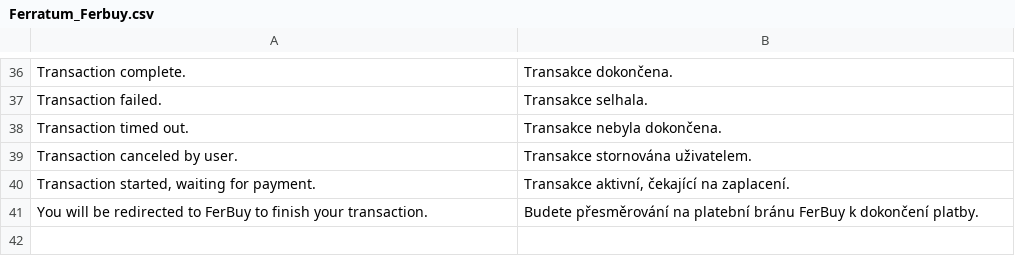
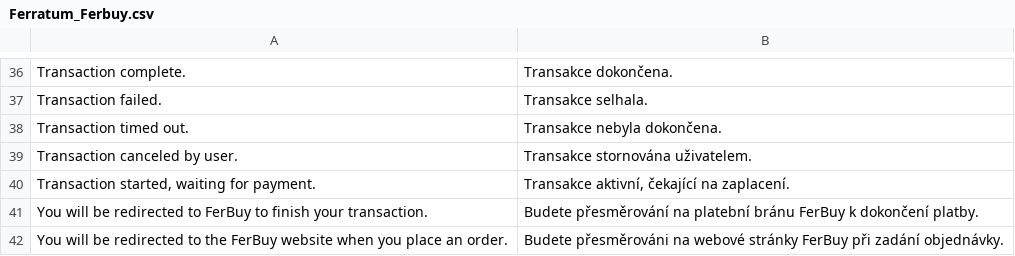
Before and after one commit to OpenMageModuleFostering/ferratum_ferbuy, a CSV file: app/locale/cs_CZ/Ferratum_Ferbuy.csv, drawn as a sheet; only a part is shown, gaps mark what is left out.

```diff
--- a/app/locale/cs_CZ/Ferratum_Ferbuy.csv
+++ b/app/locale/cs_CZ/Ferratum_Ferbuy.csv
@@ -41 +41,2 @@
 "You will be redirected to FerBuy to finish your transaction.","Budete přesměrování na platební bránu FerBuy k dokončení platby."
+"You will be redirected to the FerBuy website when you place an order.","Budete přesměrováni na webové stránky FerBuy při zadání objednávky."
```
Also changed, not shown: app/locale/bg_BG/Ferratum_Ferbuy.csv, app/locale/fi_FI/Ferratum_Ferbuy.csv, 6 other files.
